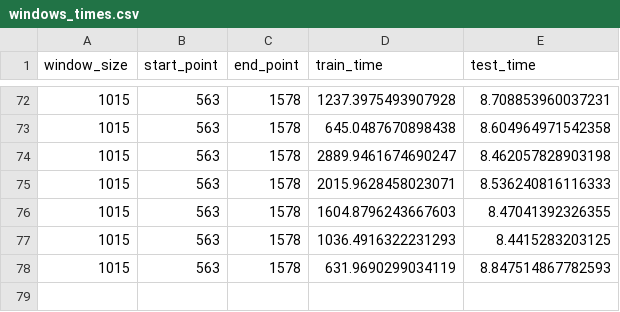
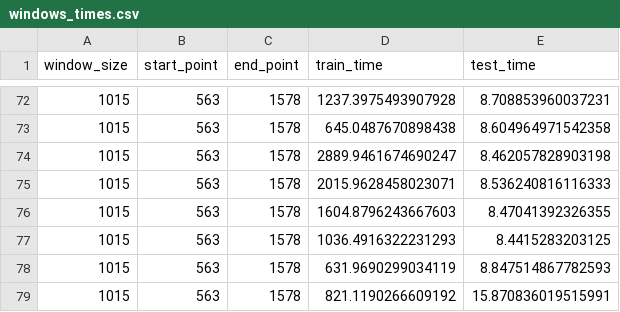
Before and after one commit to Mazzarolo/Spectrogram-Classifier, a CSV file: results/windows_times.csv, drawn as a sheet; only a part is shown, gaps mark what is left out.

```diff
--- a/results/windows_times.csv
+++ b/results/windows_times.csv
@@ -78 +78,2 @@ window_size,start_point,end_point,train_time,test_time
 1015,563,1578,631.9690299034119,8.847514867782593
+1015,563,1578,821.1190266609192,15.870836019515991
```
Also changed, not shown: results/windows.csv, 6 other files.
